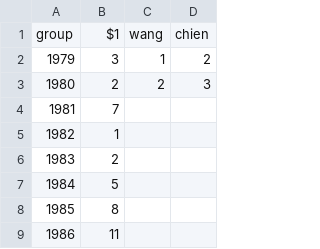
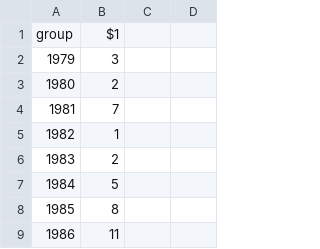
Before and after one commit to ZishanLiu/CSSE434-Team-Gini, a CSV file: web/records_by_year.csv, drawn as a sheet; only a part is shown; the diff names each change by its address in the sheet, - before the commit and + after, or states it on an @@ line.

Commit message:
web

```diff
--- a/web/records_by_year.csv
+++ b/web/records_by_year.csv
-C1: wang
+C1: (empty)
-D1: chien
+D1: (empty)
-C2: 1
+C2: (empty)
-D2: 2
+D2: (empty)
-C3: 2
+C3: (empty)
-D3: 3
+D3: (empty)
```
